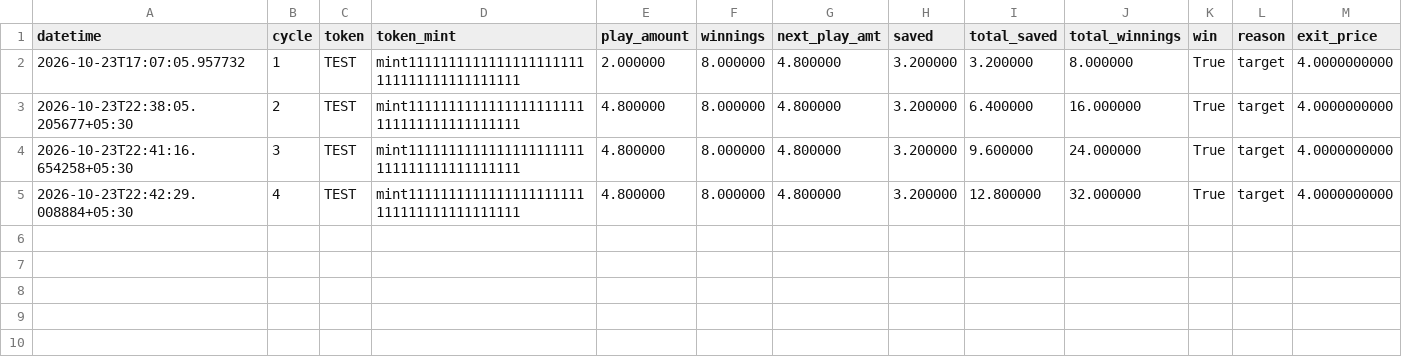
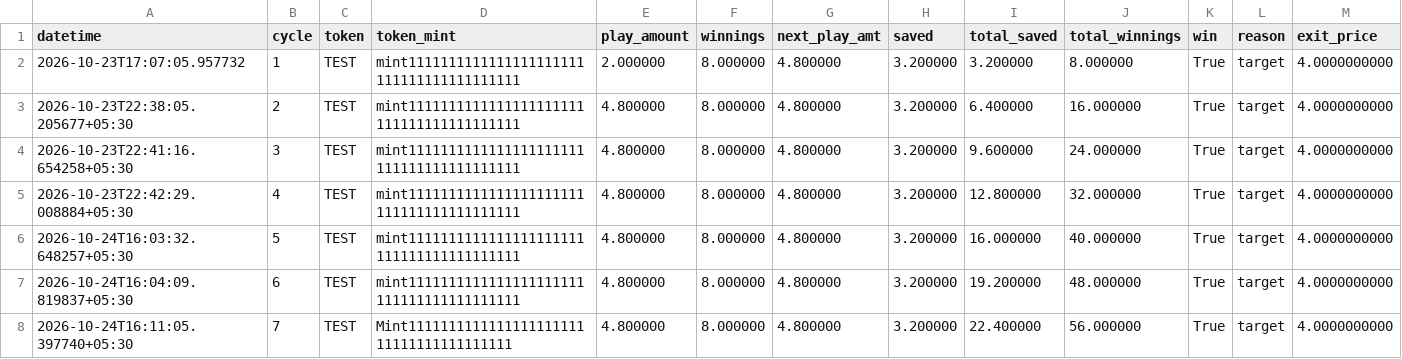
Before and after one commit to MuzzaiyyanHussain/sniper-bot, a CSV file: trade_log.csv, drawn as a sheet; only a part is shown; rows hold the shown columns only; the diff names each change by its address in the sheet, - before the commit and + after, or states it on an @@ line.

```diff
--- a/trade_log.csv
+++ b/trade_log.csv
+row 6: 2026-10-24T16:03:32.648257+05:30 | 5 | TEST | mint1111111111111111111111111111111111111111 | 4.800000 | 8.000000 | 4.800000 | 3.200000 | 16.000000 | 40.000000 | True | target | 4.0000000000
+row 7: 2026-10-24T16:04:09.819837+05:30 | 6 | TEST | mint1111111111111111111111111111111111111111 | 4.800000 | 8.000000 | 4.800000 | 3.200000 | 19.200000 | 48.000000 | True | target | 4.0000000000
+row 8: 2026-10-24T16:11:05.397740+05:30 | 7 | TEST | Mint111111111111111111111111111111111111111 | 4.800000 | 8.000000 | 4.800000 | 3.200000 | 22.400000 | 56.000000 | True | target | 4.0000000000
```
Also changed, not shown: 5 other files.
